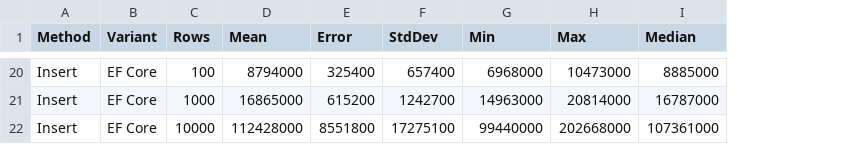
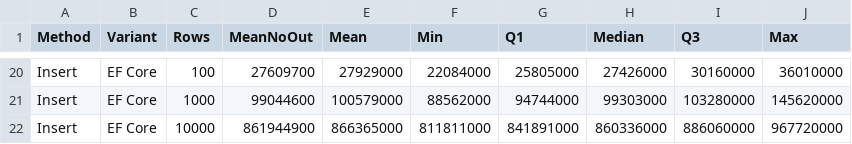
Before and after one commit to mkolumb/EFCore.Extensions.SaveOptimizer, a CSV file: results/PomeloMariaDb.Insert-report-github.csv, drawn as a sheet; only a part is shown, gaps mark what is left out; removed rows and columns are numbered as before the commit, all else as after; the diff covers the shown part only; the diff names each change by its address in the sheet, - before the commit and + after, or states it on an @@ line.

```diff
--- a/results/PomeloMariaDb.Insert-report-github.csv
+++ b/results/PomeloMariaDb.Insert-report-github.csv
+column D (MeanNoOut), rows 20-22: 27609700 | 99044600 | 861944900
-column E (Error), rows 20-22: 325400 | 615200 | 8551800
-column F (StdDev), rows 20-22: 657400 | 1242700 | 17275100
-column H (Max), rows 20-22: 10473000 | 20814000 | 202668000
+column G (Q1), rows 20-22: 25805000 | 94744000 | 841891000
+column I (Q3), rows 20-22: 30160000 | 103280000 | 886060000
+column J (Max), rows 20-22: 36010000 | 145620000 | 967720000
-E20 (Mean): 8794000
+E20 (Mean): 27929000
-F20 (Min): 6968000
+F20 (Min): 22084000
-H20 (Median): 8885000
+H20 (Median): 27426000
-E21 (Mean): 16865000
+E21 (Mean): 100579000
-F21 (Min): 14963000
+F21 (Min): 88562000
-H21 (Median): 16787000
+H21 (Median): 99303000
-E22 (Mean): 112428000
+E22 (Mean): 866365000
-F22 (Min): 99440000
+F22 (Min): 811811000
-H22 (Median): 107361000
+H22 (Median): 860336000
```
Also changed, not shown: 54 edited cells elsewhere in this file, results/PomeloMariaDb.Delete-report-github.csv, results/PomeloMariaDb.Update-report-github.csv, 34 other files.
